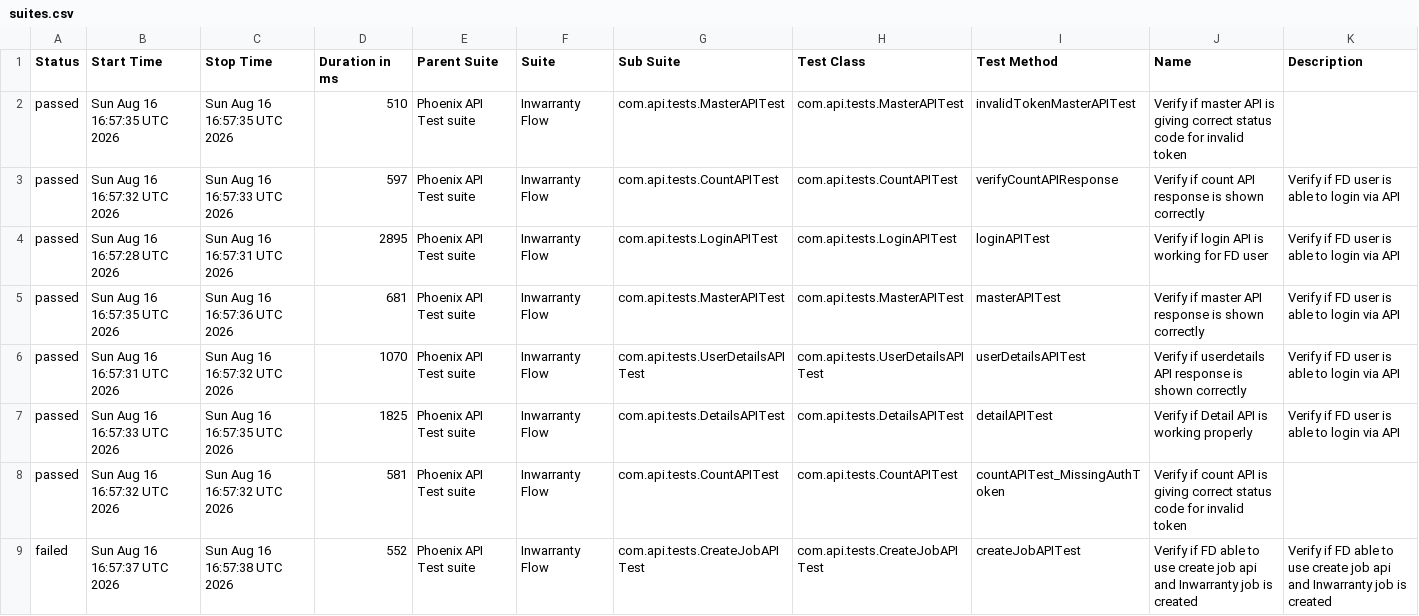
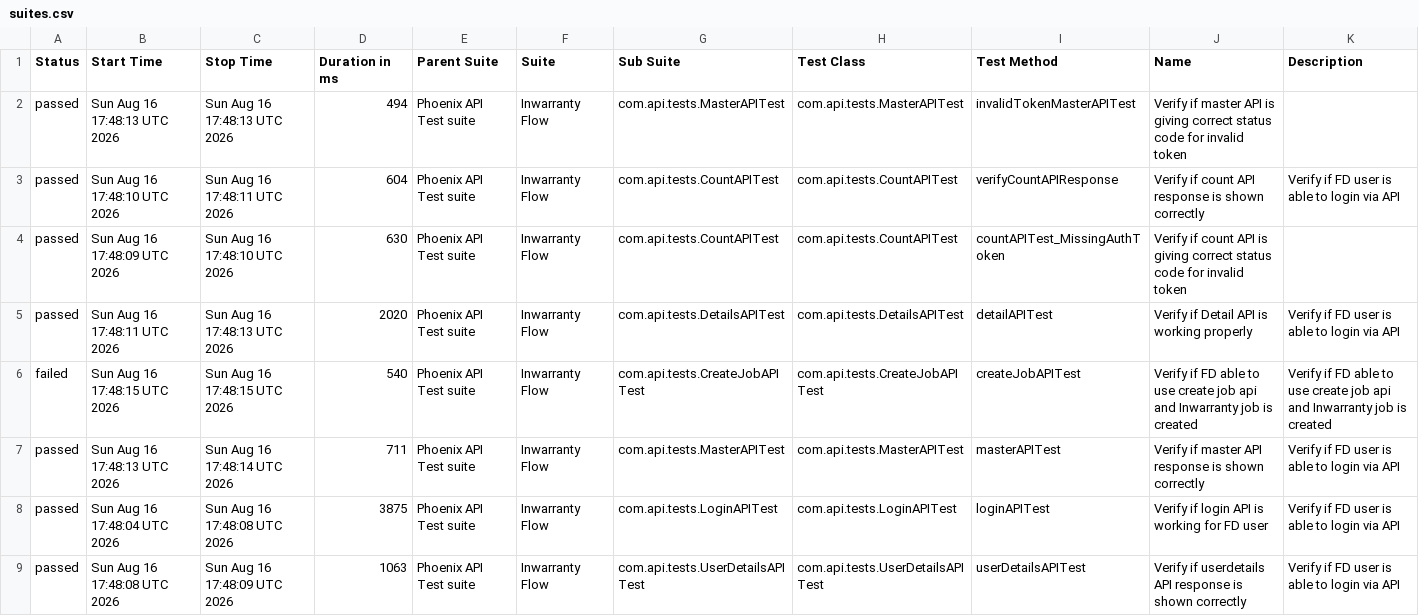
Before and after one commit to tusharS007/PhoenixTestAutomationFramework, a CSV file: data/suites.csv, drawn as a sheet.

```diff
--- a/data/suites.csv
+++ b/data/suites.csv
@@ -1,9 +1,9 @@
 "Status","Start Time","Stop Time","Duration in ms","Parent Suite","Suite","Sub Suite","Test Class","Test Method","Name","Description"
-"passed","Sun Aug 16 16:57:35 UTC 2026","Sun Aug 16 16:57:35 UTC 2026","510","Phoenix API Test suite","Inwarranty Flow","com.api.tests.MasterAPITest","com.api.tests.MasterAPITest","invalidTokenMasterAPITest","Verify if master API is giving correct status code for invalid token",""
-"passed","Sun Aug 16 16:57:32 UTC 2026","Sun Aug 16 16:57:33 UTC 2026","597","Phoenix API Test suite","Inwarranty Flow","com.api.tests.CountAPITest","com.api.tests.CountAPITest","verifyCountAPIResponse","Verify if count API response is shown correctly","Verify if FD user is able to login via API"
-"passed","Sun Aug 16 16:57:28 UTC 2026","Sun Aug 16 16:57:31 UTC 2026","2895","Phoenix API Test suite","Inwarranty Flow","com.api.tests.LoginAPITest","com.api.tests.LoginAPITest","loginAPITest","Verify if login API is working for FD user","Verify if FD user is able to login via API"
-"passed","Sun Aug 16 16:57:35 UTC 2026","Sun Aug 16 16:57:36 UTC 2026","681","Phoenix API Test suite","Inwarranty Flow","com.api.tests.MasterAPITest","com.api.tests.MasterAPITest","masterAPITest","Verify if master API response is shown correctly","Verify if FD user is able to login via API"
-"passed","Sun Aug 16 16:57:31 UTC 2026","Sun Aug 16 16:57:32 UTC 2026","1070","Phoenix API Test suite","Inwarranty Flow","com.api.tests.UserDetailsAPITest","com.api.tests.UserDetailsAPITest","userDetailsAPITest","Verify if userdetails API response is shown correctly","Verify if FD user is able to login via API"
-"passed","Sun Aug 16 16:57:33 UTC 2026","Sun Aug 16 16:57:35 UTC 2026","1825","Phoenix API Test suite","Inwarranty Flow","com.api.tests.DetailsAPITest","com.api.tests.DetailsAPITest","detailAPITest","Verify if Detail API is working properly","Verify if FD user is able to login via API"
-"passed","Sun Aug 16 16:57:32 UTC 2026","Sun Aug 16 16:57:32 UTC 2026","581","Phoenix API Test suite","Inwarranty Flow","com.api.tests.CountAPITest","com.api.tests.CountAPITest","countAPITest_MissingAuthToken","Verify if count API is giving correct status code for invalid token",""
-"failed","Sun Aug 16 16:57:37 UTC 2026","Sun Aug 16 16:57:38 UTC 2026","552","Phoenix API Test suite","Inwarranty Flow","com.api.tests.CreateJobAPITest","com.api.tests.CreateJobAPITest","createJobAPITest","Verify if FD able to use create job api and Inwarranty job is created","Verify if FD able to use create job api and Inwarranty job is created"
+"passed","Sun Aug 16 17:48:13 UTC 2026","Sun Aug 16 17:48:13 UTC 2026","494","Phoenix API Test suite","Inwarranty Flow","com.api.tests.MasterAPITest","com.api.tests.MasterAPITest","invalidTokenMasterAPITest","Verify if master API is giving correct status code for invalid token",""
+"passed","Sun Aug 16 17:48:10 UTC 2026","Sun Aug 16 17:48:11 UTC 2026","604","Phoenix API Test suite","Inwarranty Flow","com.api.tests.CountAPITest","com.api.tests.CountAPITest","verifyCountAPIResponse","Verify if count API response is shown correctly","Verify if FD user is able to login via API"
+"passed","Sun Aug 16 17:48:09 UTC 2026","Sun Aug 16 17:48:10 UTC 2026","630","Phoenix API Test suite","Inwarranty Flow","com.api.tests.CountAPITest","com.api.tests.CountAPITest","countAPITest_MissingAuthToken","Verify if count API is giving correct status code for invalid token",""
+"passed","Sun Aug 16 17:48:11 UTC 2026","Sun Aug 16 17:48:13 UTC 2026","2020","Phoenix API Test suite","Inwarranty Flow","com.api.tests.DetailsAPITest","com.api.tests.DetailsAPITest","detailAPITest","Verify if Detail API is working properly","Verify if FD user is able to login via API"
+"failed","Sun Aug 16 17:48:15 UTC 2026","Sun Aug 16 17:48:15 UTC 2026","540","Phoenix API Test suite","Inwarranty Flow","com.api.tests.CreateJobAPITest","com.api.tests.CreateJobAPITest","createJobAPITest","Verify if FD able to use create job api and Inwarranty job is created","Verify if FD able to use create job api and Inwarranty job is created"
+"passed","Sun Aug 16 17:48:13 UTC 2026","Sun Aug 16 17:48:14 UTC 2026","711","Phoenix API Test suite","Inwarranty Flow","com.api.tests.MasterAPITest","com.api.tests.MasterAPITest","masterAPITest","Verify if master API response is shown correctly","Verify if FD user is able to login via API"
+"passed","Sun Aug 16 17:48:04 UTC 2026","Sun Aug 16 17:48:08 UTC 2026","3875","Phoenix API Test suite","Inwarranty Flow","com.api.tests.LoginAPITest","com.api.tests.LoginAPITest","loginAPITest","Verify if login API is working for FD user","Verify if FD user is able to login via API"
+"passed","Sun Aug 16 17:48:08 UTC 2026","Sun Aug 16 17:48:09 UTC 2026","1063","Phoenix API Test suite","Inwarranty Flow","com.api.tests.UserDetailsAPITest","com.api.tests.UserDetailsAPITest","userDetailsAPITest","Verify if userdetails API response is shown correctly","Verify if FD user is able to login via API"
```
Also changed, not shown: data/behaviors.csv, 58 other files.
